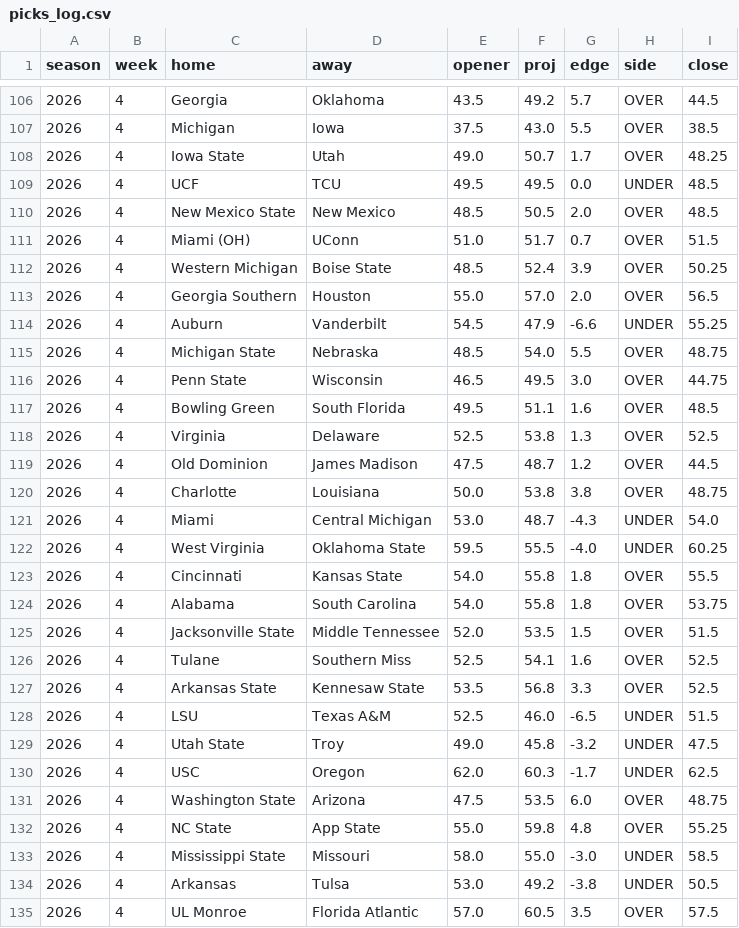
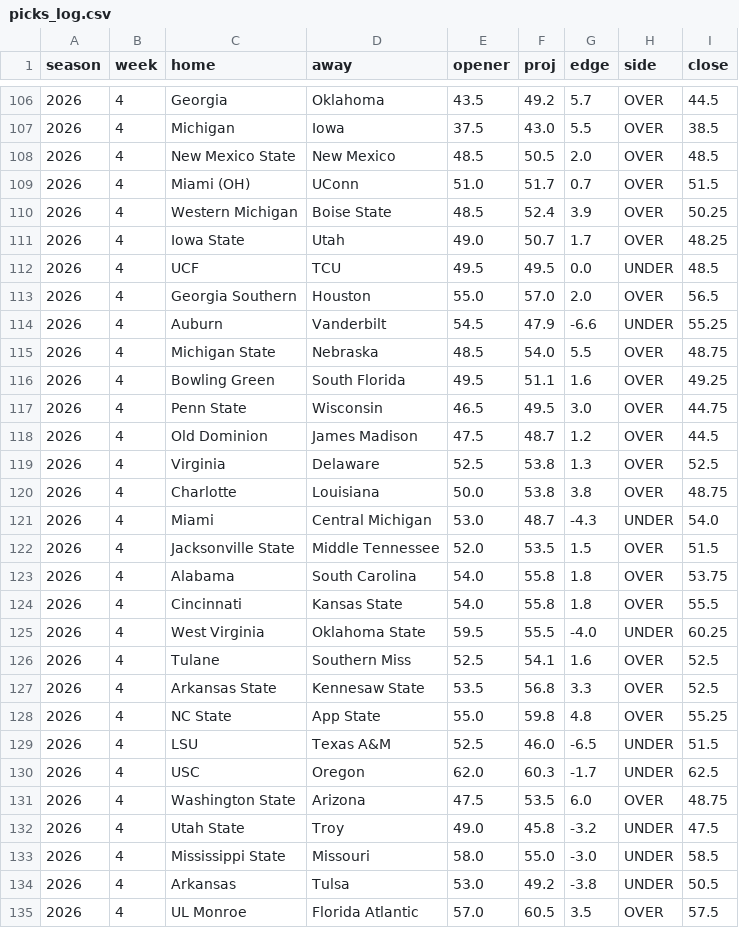
Before and after one commit to aberni03/ncaaf-totals-edge, a CSV file: out/picks_log.csv, drawn as a sheet; only a part is shown, gaps mark what is left out; the diff covers the shown part only.

```diff
--- a/out/picks_log.csv
+++ b/out/picks_log.csv
@@ -107,4 +107,2 @@ season,week,home,away,opener,proj,edge,side,close
 2026,4,Michigan,Iowa,37.5,43.0,5.5,OVER,38.5
-2026,4,Iowa State,Utah,49.0,50.7,1.7,OVER,48.25
-2026,4,UCF,TCU,49.5,49.5,0.0,UNDER,48.5
 2026,4,New Mexico State,New Mexico,48.5,50.5,2.0,OVER,48.5
@@ -112,2 +110,4 @@ season,week,home,away,opener,proj,edge,side,close
 2026,4,Western Michigan,Boise State,48.5,52.4,3.9,OVER,50.25
+2026,4,Iowa State,Utah,49.0,50.7,1.7,OVER,48.25
+2026,4,UCF,TCU,49.5,49.5,0.0,UNDER,48.5
 2026,4,Georgia Southern,Houston,55.0,57.0,2.0,OVER,56.5
@@ -115,19 +115,19 @@ season,week,home,away,opener,proj,edge,side,close
 2026,4,Michigan State,Nebraska,48.5,54.0,5.5,OVER,48.75
+2026,4,Bowling Green,South Florida,49.5,51.1,1.6,OVER,49.25
 2026,4,Penn State,Wisconsin,46.5,49.5,3.0,OVER,44.75
-2026,4,Bowling Green,South Florida,49.5,51.1,1.6,OVER,48.5
+2026,4,Old Dominion,James Madison,47.5,48.7,1.2,OVER,44.5
 2026,4,Virginia,Delaware,52.5,53.8,1.3,OVER,52.5
-2026,4,Old Dominion,James Madison,47.5,48.7,1.2,OVER,44.5
 2026,4,Charlotte,Louisiana,50.0,53.8,3.8,OVER,48.75
 2026,4,Miami,Central Michigan,53.0,48.7,-4.3,UNDER,54.0
+2026,4,Jacksonville State,Middle Tennessee,52.0,53.5,1.5,OVER,51.5
+2026,4,Alabama,South Carolina,54.0,55.8,1.8,OVER,53.75
+2026,4,Cincinnati,Kansas State,54.0,55.8,1.8,OVER,55.5
 2026,4,West Virginia,Oklahoma State,59.5,55.5,-4.0,UNDER,60.25
-2026,4,Cincinnati,Kansas State,54.0,55.8,1.8,OVER,55.5
-2026,4,Alabama,South Carolina,54.0,55.8,1.8,OVER,53.75
-2026,4,Jacksonville State,Middle Tennessee,52.0,53.5,1.5,OVER,51.5
 2026,4,Tulane,Southern Miss,52.5,54.1,1.6,OVER,52.5
 2026,4,Arkansas State,Kennesaw State,53.5,56.8,3.3,OVER,52.5
+2026,4,NC State,App State,55.0,59.8,4.8,OVER,55.25
 2026,4,LSU,Texas A&M,52.5,46.0,-6.5,UNDER,51.5
-2026,4,Utah State,Troy,49.0,45.8,-3.2,UNDER,47.5
 2026,4,USC,Oregon,62.0,60.3,-1.7,UNDER,62.5
 2026,4,Washington State,Arizona,47.5,53.5,6.0,OVER,48.75
-2026,4,NC State,App State,55.0,59.8,4.8,OVER,55.25
+2026,4,Utah State,Troy,49.0,45.8,-3.2,UNDER,47.5
 2026,4,Mississippi State,Missouri,58.0,55.0,-3.0,UNDER,58.5
```
Also changed, not shown: 1 added row, 1 removed row, 8 moved rows and 6 edited cells elsewhere in this file, out/odds_snapshots.csv, out/slate.csv, 7 other files.
